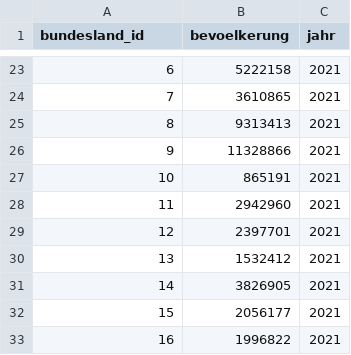
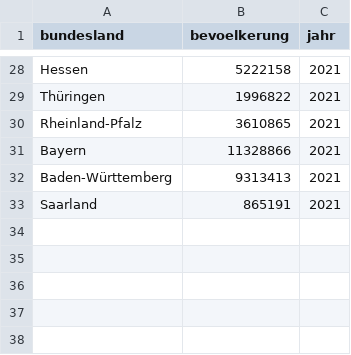
Before and after one commit to sarpsahinalp/bundeswahlleiter, a CSV file: backend-datenbanken/src/main/resources/electionData/targetCSV/bevoelkerung.csv, drawn as a sheet; only a part is shown, gaps mark what is left out; the diff covers the shown part only.

```diff
--- a/backend-datenbanken/src/main/resources/electionData/targetCSV/bevoelkerung.csv
+++ b/backend-datenbanken/src/main/resources/electionData/targetCSV/bevoelkerung.csv
@@ -1 +1 @@
-bundesland_id;bevoelkerung;jahr
+bundesland;bevoelkerung;jahr
@@ -23,11 +28,6 @@ bundesland_id;bevoelkerung;jahr
-6;5222158;2021
-7;3610865;2021
-8;9313413;2021
-9;11328866;2021
-10;865191;2021
-11;2942960;2021
-12;2397701;2021
-13;1532412;2021
-14;3826905;2021
-15;2056177;2021
-16;1996822;2021
+Hessen;5222158;2021
+Thüringen;1996822;2021
+Rheinland-Pfalz;3610865;2021
+Bayern;11328866;2021
+Baden-Württemberg;9313413;2021
+Saarland;865191;2021
```
Also changed, not shown: 12 added rows, 7 removed rows and 14 edited cells elsewhere in this file, 50 other files.
